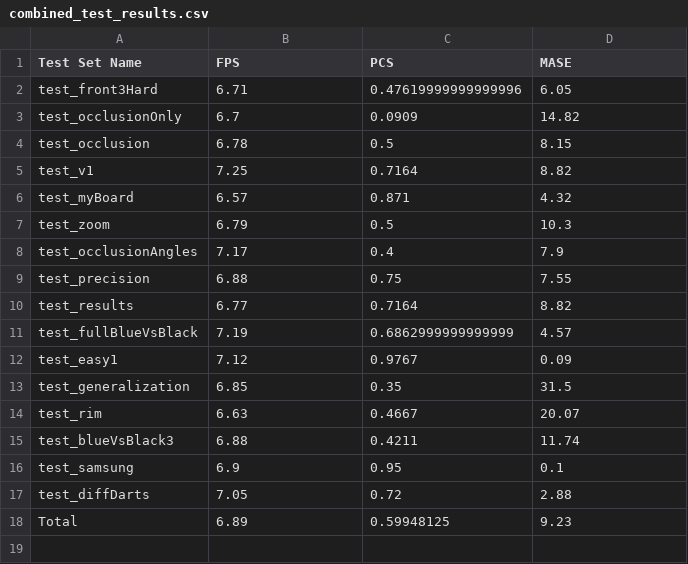
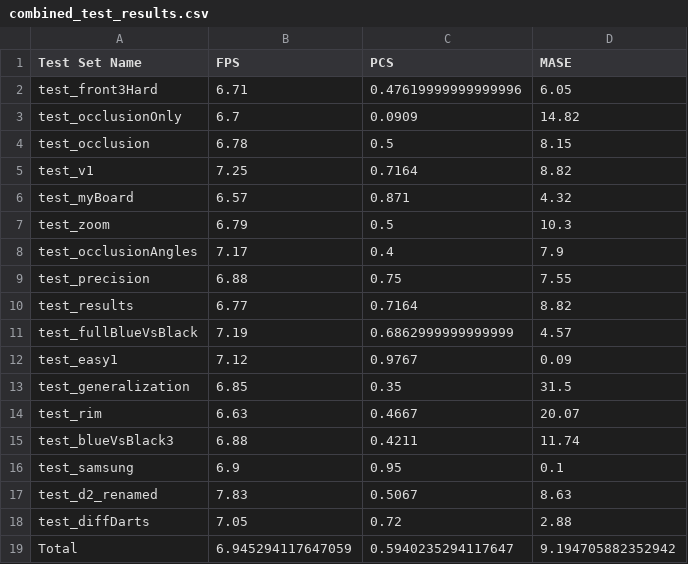
Before and after one commit to rg3rber/AnyDarts, a CSV file: run2/train2/combined_test_results.csv, drawn as a sheet.

Commit message:
add results for d2 test

```diff
--- a/run2/train2/combined_test_results.csv
+++ b/run2/train2/combined_test_results.csv
@@ -16,3 +16,4 @@ test_blueVsBlack3,6.88,0.4211,11.74
 test_samsung,6.9,0.95,0.1
+test_d2_renamed,7.83,0.5067,8.63
 test_diffDarts,7.05,0.72,2.88
-Total,6.89,0.59948125,9.23
+Total,6.945294117647059,0.5940235294117647,9.194705882352942
```
Also changed, not shown: first_run/mosaic_v1/combined_test_results.csv, first_run/train-augmix/combined_test_results.csv, 27 other files.
